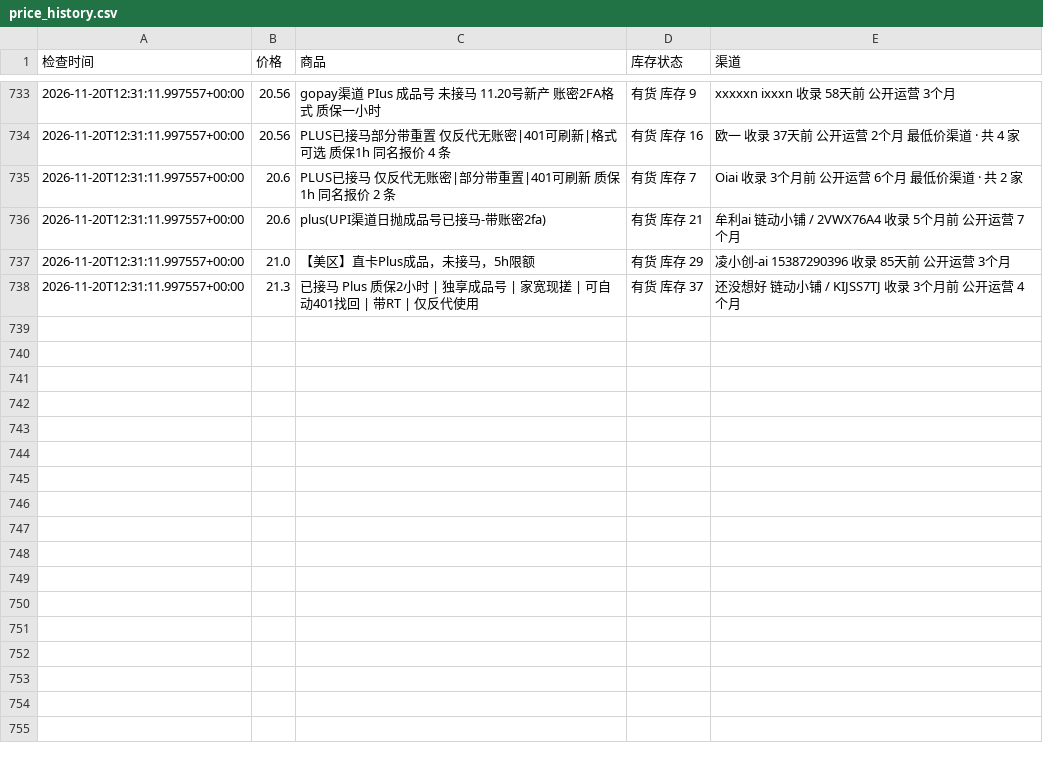
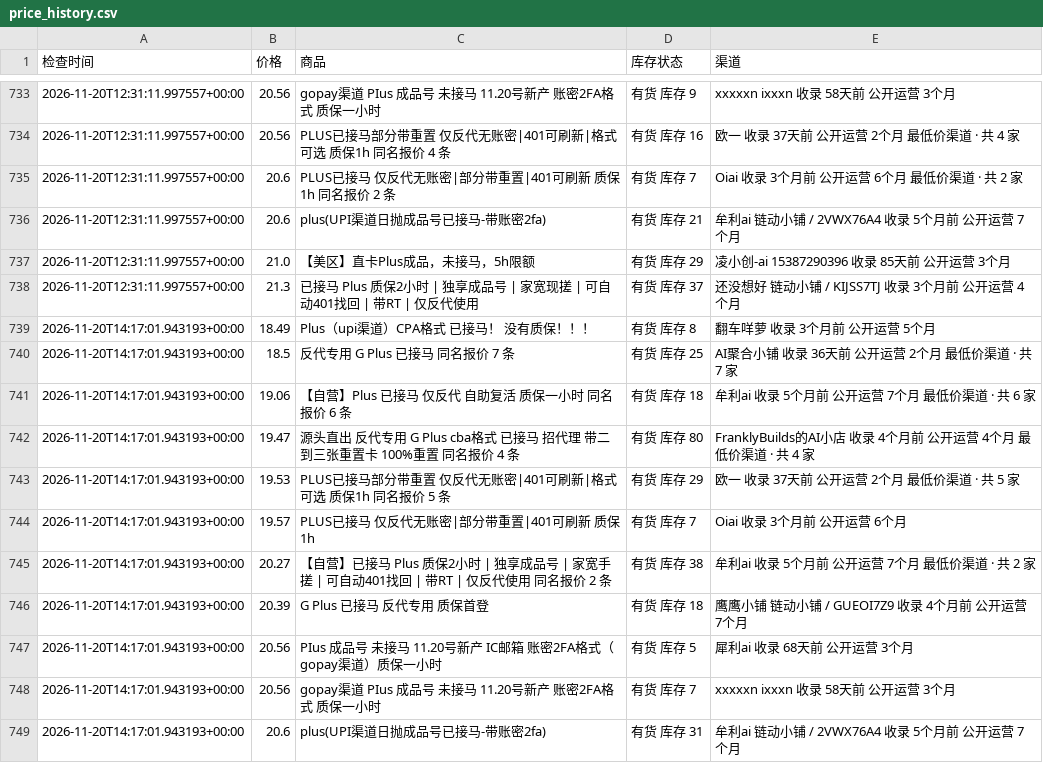
Before and after one commit to hongtaog9-rgb/priceai-monitor, a CSV file: price_history.csv, drawn as a sheet; only a part is shown, gaps mark what is left out.

```diff
--- a/price_history.csv
+++ b/price_history.csv
@@ -738 +738,12 @@
 2026-11-20T12:31:11.997557+00:00,21.3,已接马 Plus 质保2小时 | 独享成品号 | 家宽现搓 | 可自动401找回 | 带RT | 仅反代使用,有货 库存 37,还没想好 链动小铺 / KIJSS7TJ 收录 3个月前 公开运营 4个月
+2026-11-20T14:17:01.943193+00:00,18.49,Plus（upi渠道）CPA格式 已接马！ 没有质保！！！,有货 库存 8,翻车咩萝 收录 3个月前 公开运营 5个月
+2026-11-20T14:17:01.943193+00:00,18.5,反代专用 G Plus 已接马 同名报价 7 条,有货 库存 25,AI聚合小铺 收录 36天前 公开运营 2个月 最低价渠道 · 共 7 家
+2026-11-20T14:17:01.943193+00:00,19.06,【自营】Plus 已接马 仅反代 自助复活 质保一小时 同名报价 6 条,有货 库存 18,牟利ai 收录 5个月前 公开运营 7个月 最低价渠道 · 共 6 家
+2026-11-20T14:17:01.943193+00:00,19.47,源头直出 反代专用 G Plus cba格式 已接马 招代理 带二到三张重置卡 100%重置 同名报价 4 条,有货 库存 80,FranklyBuilds的AI小店 收录 4个月前 公开运营 4个月 最低价渠道 · 共 4 家
+2026-11-20T14:17:01.943193+00:00,19.53,PLUS已接马部分带重置 仅反代无账密|401可刷新|格式可选 质保1h 同名报价 5 条,有货 库存 29,欧一 收录 37天前 公开运营 2个月 最低价渠道 · 共 5 家
+2026-11-20T14:17:01.943193+00:00,19.57,PLUS已接马 仅反代无账密|部分带重置|401可刷新 质保1h,有货 库存 7,Oiai 收录 3个月前 公开运营 6个月
+2026-11-20T14:17:01.943193+00:00,20.27,【自营】已接马 Plus 质保2小时 | 独享成品号 | 家宽手搓 | 可自动401找回 | 带RT | 仅反代使用 同名报价 2 条,有货 库存 38,牟利ai 收录 5个月前 公开运营 7个月 最低价渠道 · 共 2 家
+2026-11-20T14:17:01.943193+00:00,20.39,G Plus 已接马 反代专用 质保首登,有货 库存 18,鹰鹰小铺 链动小铺 / GUEOI7Z9 收录 4个月前 公开运营 7个月
+2026-11-20T14:17:01.943193+00:00,20.56,PIus 成品号 未接马 11.20号新产 IC邮箱 账密2FA格式（gopay渠道）质保一小时,有货 库存 5,犀利ai 收录 68天前 公开运营 3个月
+2026-11-20T14:17:01.943193+00:00,20.56,gopay渠道 PIus 成品号 未接马 11.20号新产 账密2FA格式 质保一小时,有货 库存 7,xxxxxn ixxxn 收录 58天前 公开运营 3个月
+2026-11-20T14:17:01.943193+00:00,20.6,plus(UPI渠道日抛成品号已接马-带账密2fa),有货 库存 31,牟利ai 链动小铺 / 2VWX76A4 收录 5个月前 公开运营 7个月
```
Also changed, not shown: 1 other file.
